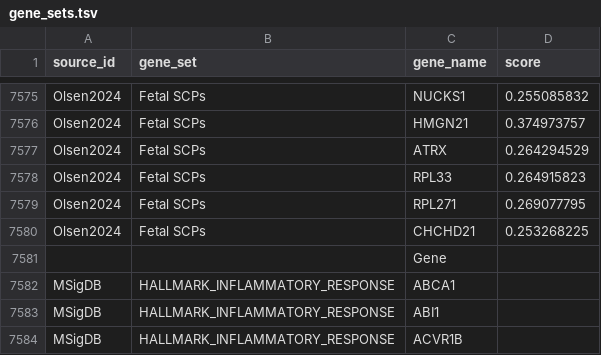
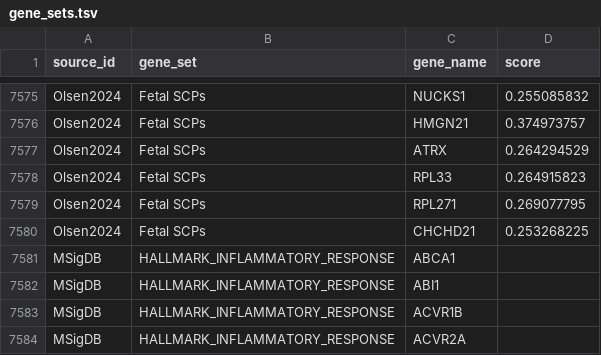
Before and after one commit to BIMSBbioinfo/neuroblastoma_gene_sets, a TSV file: gene_sets.tsv, drawn as a sheet; only a part is shown, gaps mark what is left out; the shorter side is filled out with more unchanged rows.

Commit message:
remove on erroneous line

```diff
--- a/gene_sets.tsv
+++ b/gene_sets.tsv
@@ -7580,3 +7580,2 @@ Olsen2024	Fetal SCPs	RPL271	0.269077795
 Olsen2024	Fetal SCPs	CHCHD21	0.253268225
-		Gene
 MSigDB	HALLMARK_INFLAMMATORY_RESPONSE	ABCA1
```
